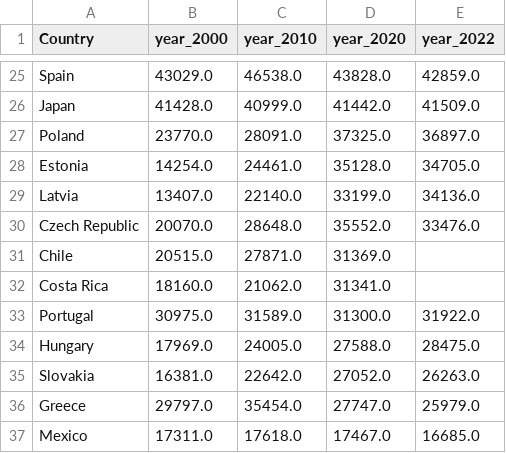
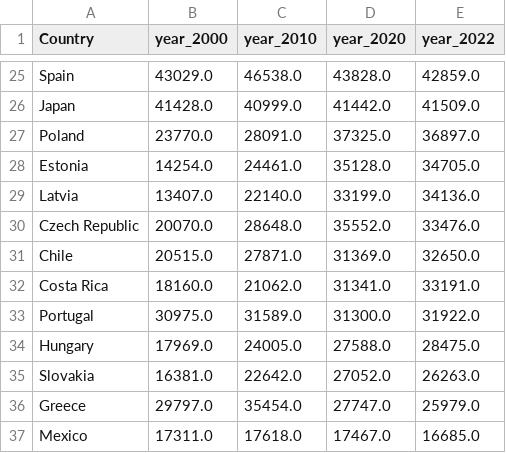
Before and after one commit to jaxonyue/DE-Group-Project, a CSV file: dataset/Development of Average Annual Wages.csv, drawn as a sheet; only a part is shown, gaps mark what is left out.

```diff
--- a/dataset/Development of Average Annual Wages.csv
+++ b/dataset/Development of Average Annual Wages.csv
@@ -30,4 +30,4 @@ Latvia,13407.0,22140.0,33199.0,34136.0
 Czech Republic,20070.0,28648.0,35552.0,33476.0
-Chile,20515.0,27871.0,31369.0,
-Costa Rica,18160.0,21062.0,31341.0,
+Chile,20515.0,27871.0,31369.0,32650.0
+Costa Rica,18160.0,21062.0,31341.0,33191.0
 Portugal,30975.0,31589.0,31300.0,31922.0
```
Also changed, not shown: 8 other files.
